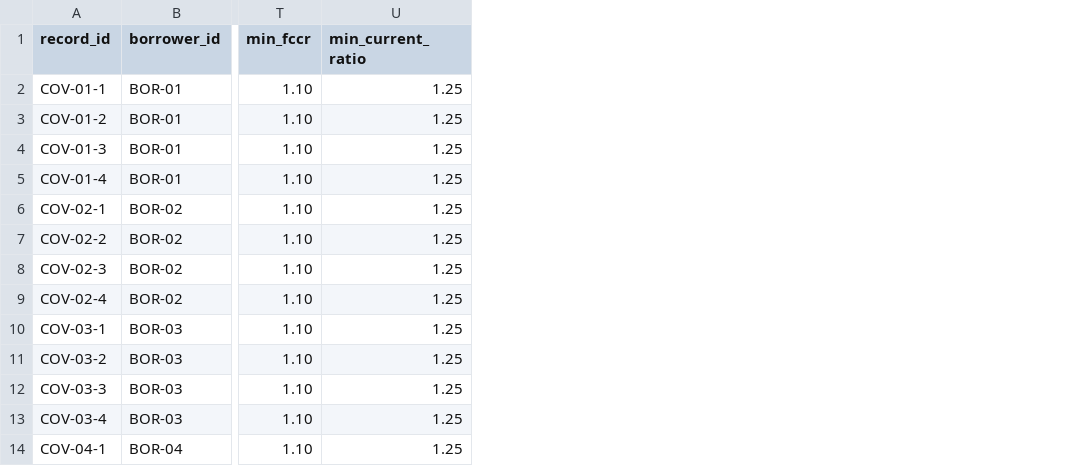
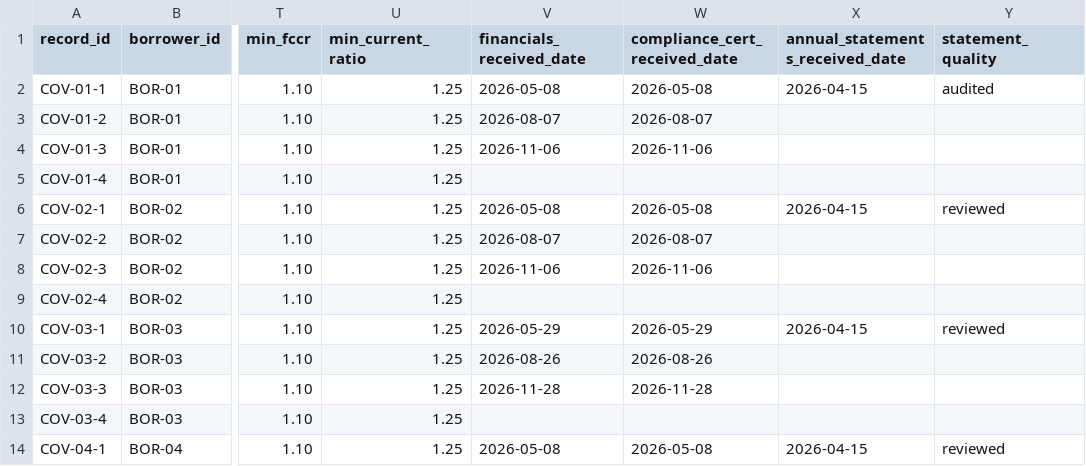
Before and after one commit to polkkj-ux/projectwooglin, a CSV file: data/team/loan_covenants_extended.csv, drawn as a sheet; only a part is shown, gaps mark what is left out; the diff names each change by its address in the sheet, - before the commit and + after, or states it on an @@ line.

```diff
--- a/data/team/loan_covenants_extended.csv
+++ b/data/team/loan_covenants_extended.csv
+column V (financials_received_date), rows 2-14: 2026-05-08 | 2026-08-07 | 2026-11-06 |  | 2026-05-08 | 2026-08-07 | 2026-11-06 |  | 2026-05-29 | 2026-08-26 | 2026-11-28 |  | 2026-05-08
+column W (compliance_cert_received_date), rows 2-14: 2026-05-08 | 2026-08-07 | 2026-11-06 |  | 2026-05-08 | 2026-08-07 | 2026-11-06 |  | 2026-05-29 | 2026-08-26 | 2026-11-28 |  | 2026-05-08
+column X (annual_statements_received_date), rows 2-14: 2026-04-15 |  |  |  | 2026-04-15 |  |  |  | 2026-04-15 |  |  |  | 2026-04-15
+column Y (statement_quality), rows 2-14: audited |  |  |  | reviewed |  |  |  | reviewed |  |  |  | reviewed
```
Also changed, not shown: 10 other files.
